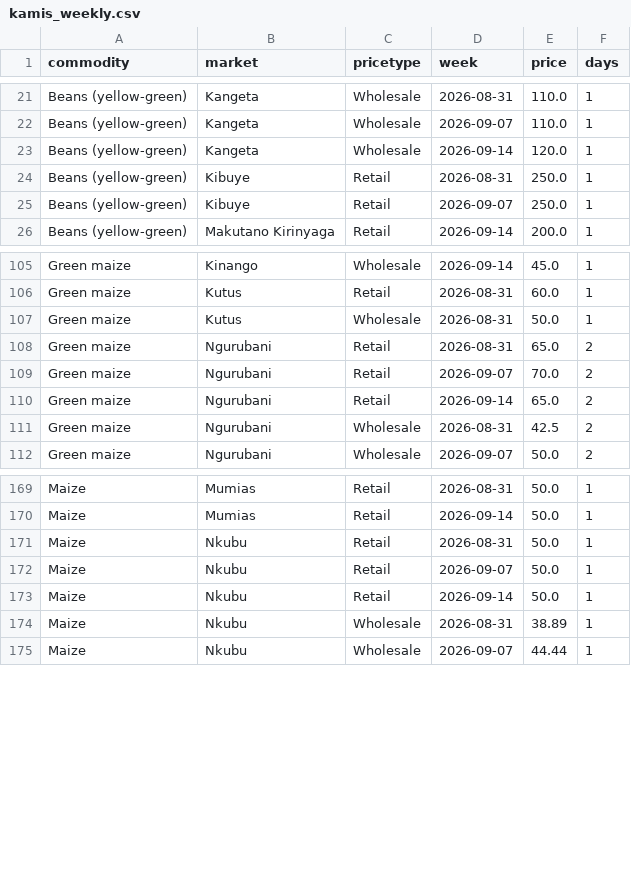
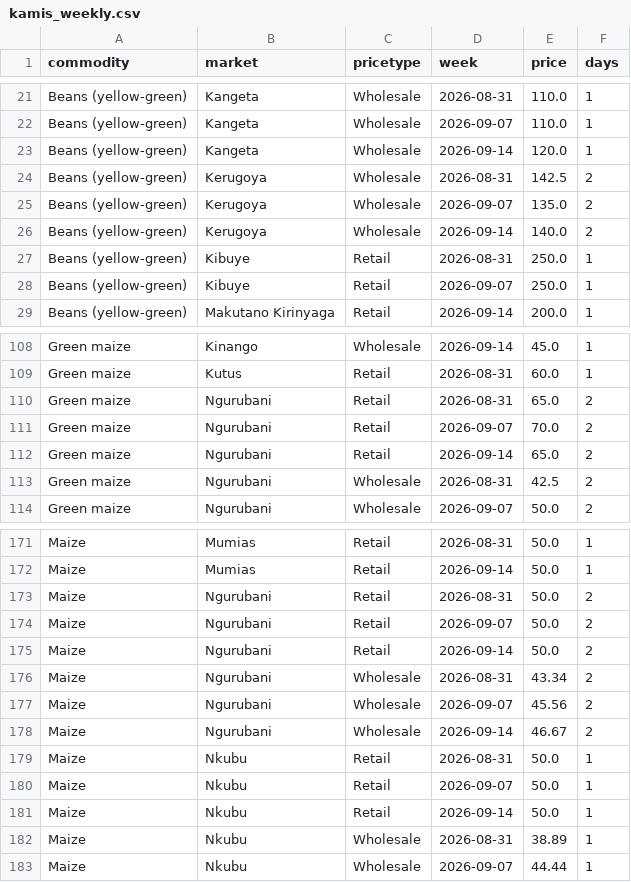
Before and after one commit to machange12/bei-smart, a CSV file: app/data/kamis_weekly.csv, drawn as a sheet; only a part is shown, gaps mark what is left out.

```diff
--- a/app/data/kamis_weekly.csv
+++ b/app/data/kamis_weekly.csv
@@ -23,2 +23,5 @@ Beans (yellow-green),Kangeta,Wholesale,2026-09-07,110.0,1
 Beans (yellow-green),Kangeta,Wholesale,2026-09-14,120.0,1
+Beans (yellow-green),Kerugoya,Wholesale,2026-08-31,142.5,2
+Beans (yellow-green),Kerugoya,Wholesale,2026-09-07,135.0,2
+Beans (yellow-green),Kerugoya,Wholesale,2026-09-14,140.0,2
 Beans (yellow-green),Kibuye,Retail,2026-08-31,250.0,1
@@ -106,3 +109,2 @@ Green maize,Kinango,Wholesale,2026-09-14,45.0,1
 Green maize,Kutus,Retail,2026-08-31,60.0,1
-Green maize,Kutus,Wholesale,2026-08-31,50.0,1
 Green maize,Ngurubani,Retail,2026-08-31,65.0,2
@@ -170,2 +172,8 @@ Maize,Mumias,Retail,2026-08-31,50.0,1
 Maize,Mumias,Retail,2026-09-14,50.0,1
+Maize,Ngurubani,Retail,2026-08-31,50.0,2
+Maize,Ngurubani,Retail,2026-09-07,50.0,2
+Maize,Ngurubani,Retail,2026-09-14,50.0,2
+Maize,Ngurubani,Wholesale,2026-08-31,43.34,2
+Maize,Ngurubani,Wholesale,2026-09-07,45.56,2
+Maize,Ngurubani,Wholesale,2026-09-14,46.67,2
 Maize,Nkubu,Retail,2026-08-31,50.0,1
```
Also changed, not shown: app/data/model_metrics.csv, app/data/price_anomalies.csv, 11 other files.
